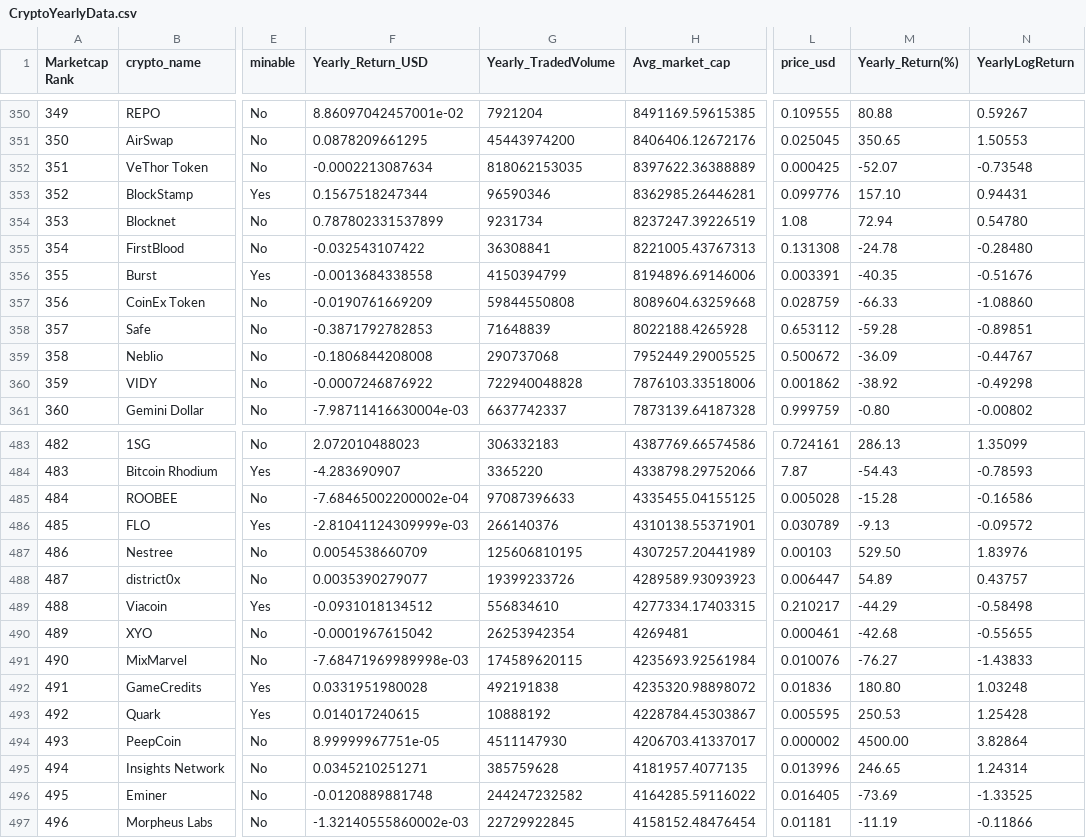
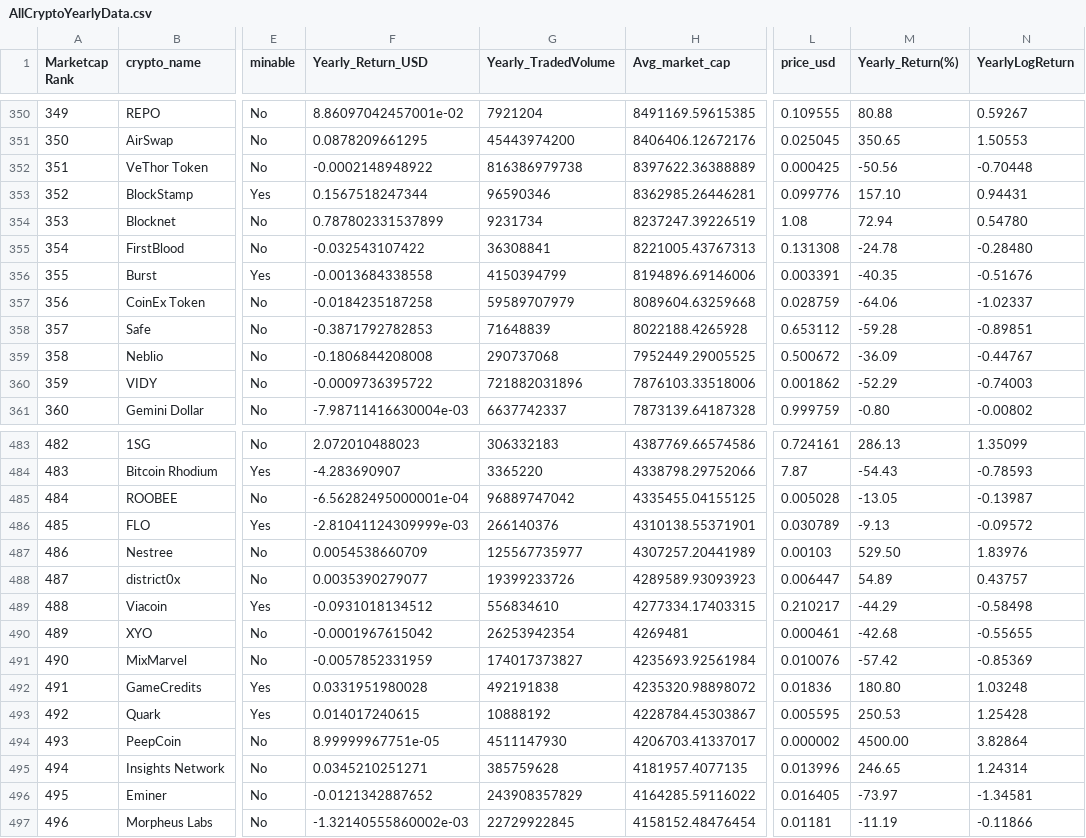
Before and after one commit to rohitl17/cryptocurrency_analysis, a CSV file: AllCryptoYearlyData.csv (was CryptoYearlyData.csv), drawn as a sheet; only a part is shown, gaps mark what is left out; the diff covers the shown part only; the diff names each change by its address in the sheet, - before the commit and + after, or states it on an @@ line.

```diff
--- a/CryptoYearlyData.csv
+++ b/AllCryptoYearlyData.csv
-F352 (Yearly_Return_USD): -0.0002213087634
+F352 (Yearly_Return_USD): -0.0002148948922
-G352 (Yearly_TradedVolume): 818062153035
+G352 (Yearly_TradedVolume): 816386979738
-M352 (Yearly_Return(%)): -52.07
+M352 (Yearly_Return(%)): -50.56
-N352 (YearlyLogReturn): -0.73548
+N352 (YearlyLogReturn): -0.70448
-F357 (Yearly_Return_USD): -0.0190761669209
+F357 (Yearly_Return_USD): -0.0184235187258
-G357 (Yearly_TradedVolume): 59844550808
+G357 (Yearly_TradedVolume): 59589707979
-M357 (Yearly_Return(%)): -66.33
+M357 (Yearly_Return(%)): -64.06
-N357 (YearlyLogReturn): -1.08860
+N357 (YearlyLogReturn): -1.02337
-F360 (Yearly_Return_USD): -0.0007246876922
+F360 (Yearly_Return_USD): -0.0009736395722
-G360 (Yearly_TradedVolume): 722940048828
+G360 (Yearly_TradedVolume): 721882031896
-M360 (Yearly_Return(%)): -38.92
+M360 (Yearly_Return(%)): -52.29
-N360 (YearlyLogReturn): -0.49298
+N360 (YearlyLogReturn): -0.74003
-F485 (Yearly_Return_USD): -7.68465002200002e-04
+F485 (Yearly_Return_USD): -6.56282495000001e-04
-G485 (Yearly_TradedVolume): 97087396633
+G485 (Yearly_TradedVolume): 96889747042
-M485 (Yearly_Return(%)): -15.28
+M485 (Yearly_Return(%)): -13.05
-N485 (YearlyLogReturn): -0.16586
+N485 (YearlyLogReturn): -0.13987
-G487 (Yearly_TradedVolume): 125606810195
+G487 (Yearly_TradedVolume): 125567735977
-F491 (Yearly_Return_USD): -7.68471969989998e-03
+F491 (Yearly_Return_USD): -0.0057852331959
-G491 (Yearly_TradedVolume): 174589620115
+G491 (Yearly_TradedVolume): 174017373827
-M491 (Yearly_Return(%)): -76.27
+M491 (Yearly_Return(%)): -57.42
-N491 (YearlyLogReturn): -1.43833
+N491 (YearlyLogReturn): -0.85369
-F496 (Yearly_Return_USD): -0.0120889881748
+F496 (Yearly_Return_USD): -0.0121342887652
-G496 (Yearly_TradedVolume): 244247232582
+G496 (Yearly_TradedVolume): 243908357829
-M496 (Yearly_Return(%)): -73.69
+M496 (Yearly_Return(%)): -73.97
-N496 (YearlyLogReturn): -1.33525
+N496 (YearlyLogReturn): -1.34581
```
Also changed, not shown: 101 edited cells elsewhere in this file, 11 other files.
